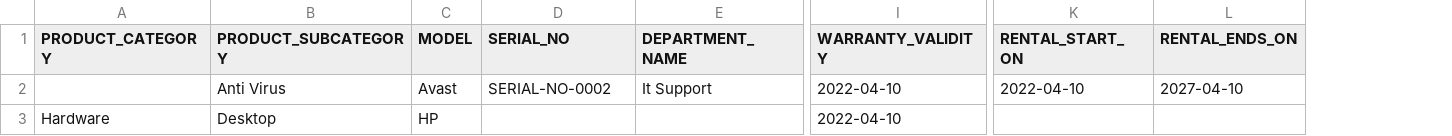
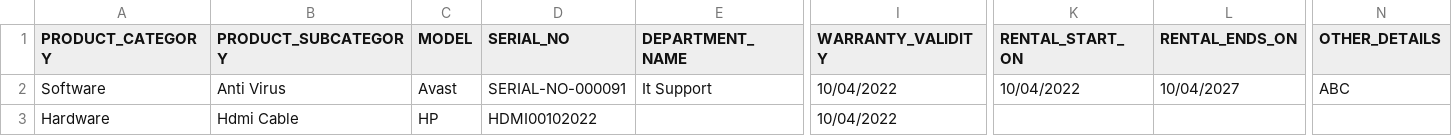
Before and after one commit to Aikonappz/CentramBackend, a CSV file: ui/src/assets/downloads/asset.csv, drawn as a sheet; only a part is shown, gaps mark what is left out; the diff names each change by its address in the sheet, - before the commit and + after, or states it on an @@ line.

Commit message:
08/18/2022 asset observation fixes

```diff
--- a/ui/src/assets/downloads/asset.csv
+++ b/ui/src/assets/downloads/asset.csv
+column N (OTHER_DETAILS), row 2: ABC
-A2 (PRODUCT_CATEGORY): (empty)
+A2 (PRODUCT_CATEGORY): Software
-D2 (SERIAL_NO): SERIAL-NO-0002
+D2 (SERIAL_NO): SERIAL-NO-000091
-I2:I3 (WARRANTY_VALIDITY): 2022-04-10
+I2:I3 (WARRANTY_VALIDITY): 10/04/2022
-K2 (RENTAL_START_ON): 2022-04-10
+K2 (RENTAL_START_ON): 10/04/2022
-L2 (RENTAL_ENDS_ON): 2027-04-10
+L2 (RENTAL_ENDS_ON): 10/04/2027
-B3 (PRODUCT_SUBCATEGORY): Desktop
+B3 (PRODUCT_SUBCATEGORY): Hdmi Cable
-D3 (SERIAL_NO): (empty)
+D3 (SERIAL_NO): HDMI00102022
```
Also changed, not shown: 38 other files.
